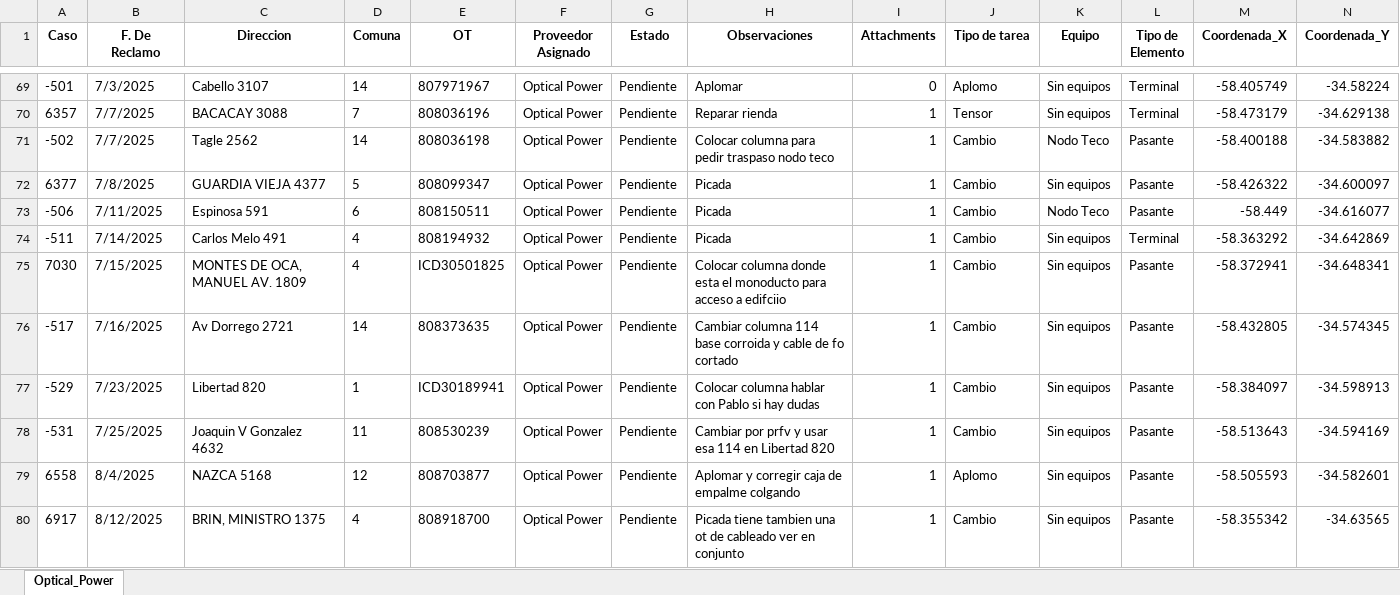
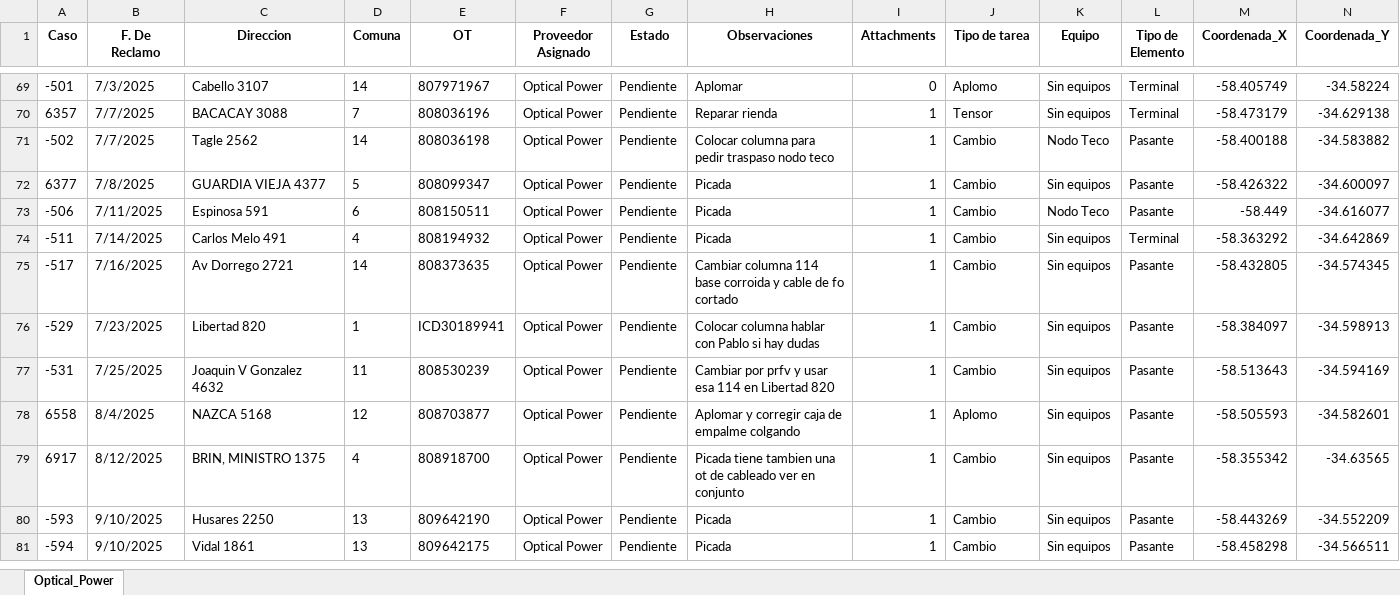
Before and after one commit to gestiondereclamosteco/opticalpower, an Excel workbook: mapa_interactivo_Optical_Power.xlsx, sheet Optical_Power, drawn as a sheet; only a part is shown, gaps mark what is left out; values as stored, in another font and other column widths than the file's, no borders; removed rows and columns are numbered as before the commit, all else as after; rows hold the shown columns only; the diff names each change by its address in the sheet, - before the commit and + after, or states it on an @@ line.

Commit message:
🔄 Actualización automática del mapa (2025-09-11 07:49:47)

```diff
--- a/mapa_interactivo_Optical_Power.xlsx (sheet Optical_Power)
+++ b/mapa_interactivo_Optical_Power.xlsx (sheet Optical_Power)
-row 75: 7030 | 7/15/2025 | MONTES DE OCA, MANUEL AV. 1809 | 4 | ICD30501825 | Optical Power | Pendiente | Colocar columna donde esta el monoducto para acceso a edifciio | 1 | Cambio | Sin equipos | Pasante | -58.372941 | -34.648341
+row 80: -593 | 9/10/2025 | Husares 2250 | 13 | 809642190 | Optical Power | Pendiente | Picada | 1 | Cambio | Sin equipos | Pasante | -58.443269 | -34.552209
+row 81: -594 | 9/10/2025 | Vidal 1861 | 13 | 809642175 | Optical Power | Pendiente | Picada | 1 | Cambio | Sin equipos | Pasante | -58.458298 | -34.566511
```
Also changed, not shown: 1 other file.
